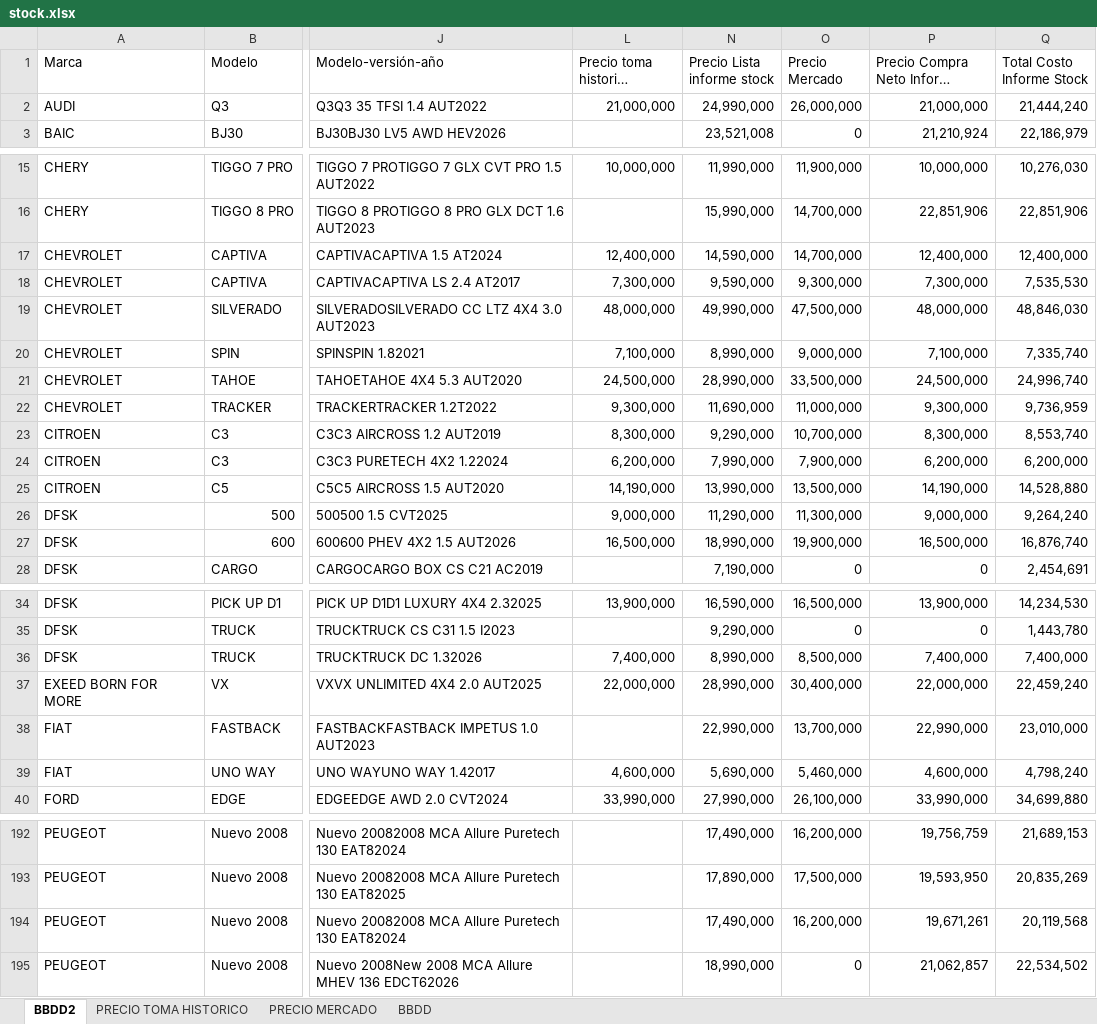
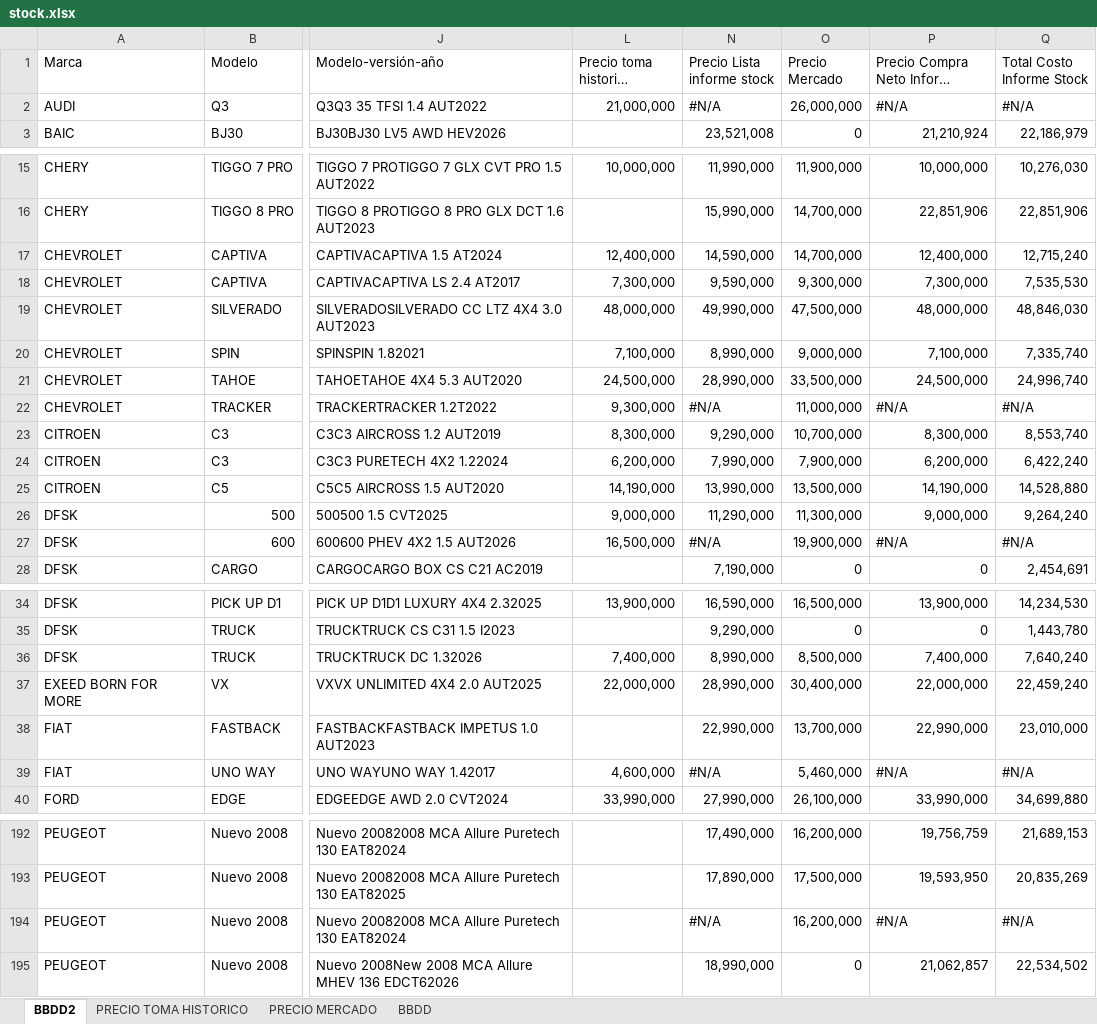
Before and after one commit to fvalencia26/dashboard-automotriz, an Excel workbook: stock.xlsx, sheet BBDD2, drawn as a sheet; only a part is shown, gaps mark what is left out; long unchanged cells end in …; values as stored, in another font and other column widths than the file's, no cell formats; the diff covers the shown part only; the diff names each change by its address in the sheet, - before the commit and + after, or states it on an @@ line.

```diff
--- a/stock.xlsx (sheet BBDD2)
+++ b/stock.xlsx (sheet BBDD2)
-N2 (Precio Lista informe stock): 24,990,000
+N2 (Precio Lista informe stock): #N/A
-P2 (Precio Compra Neto Informe Stock): 21,000,000
+P2 (Precio Compra Neto Informe Stock): #N/A
-Q2 (Total Costo Informe Stock): 21,444,240
+Q2 (Total Costo Informe Stock): #N/A
-Q17 (Total Costo Informe Stock): 12,400,000
+Q17 (Total Costo Informe Stock): 12,715,240
-N22 (Precio Lista informe stock): 11,690,000
+N22 (Precio Lista informe stock): #N/A
-P22 (Precio Compra Neto Informe Stock): 9,300,000
+P22 (Precio Compra Neto Informe Stock): #N/A
-Q22 (Total Costo Informe Stock): 9,736,959
+Q22 (Total Costo Informe Stock): #N/A
-Q24 (Total Costo Informe Stock): 6,200,000
+Q24 (Total Costo Informe Stock): 6,422,240
-N27 (Precio Lista informe stock): 18,990,000
+N27 (Precio Lista informe stock): #N/A
-P27 (Precio Compra Neto Informe Stock): 16,500,000
+P27 (Precio Compra Neto Informe Stock): #N/A
-Q27 (Total Costo Informe Stock): 16,876,740
+Q27 (Total Costo Informe Stock): #N/A
-Q36 (Total Costo Informe Stock): 7,400,000
+Q36 (Total Costo Informe Stock): 7,640,240
-N39 (Precio Lista informe stock): 5,690,000
+N39 (Precio Lista informe stock): #N/A
-P39 (Precio Compra Neto Informe Stock): 4,600,000
+P39 (Precio Compra Neto Informe Stock): #N/A
-Q39 (Total Costo Informe Stock): 4,798,240
+Q39 (Total Costo Informe Stock): #N/A
-N194 (Precio Lista informe stock): 17,490,000
+N194 (Precio Lista informe stock): #N/A
-P194 (Precio Compra Neto Informe Stock): 19,671,261
+P194 (Precio Compra Neto Informe Stock): #N/A
-Q194 (Total Costo Informe Stock): 20,119,568
+Q194 (Total Costo Informe Stock): #N/A
```
Also changed, not shown: 59 edited cells elsewhere in this sheet, sheet BBDD, cell formats, 4 other files.
